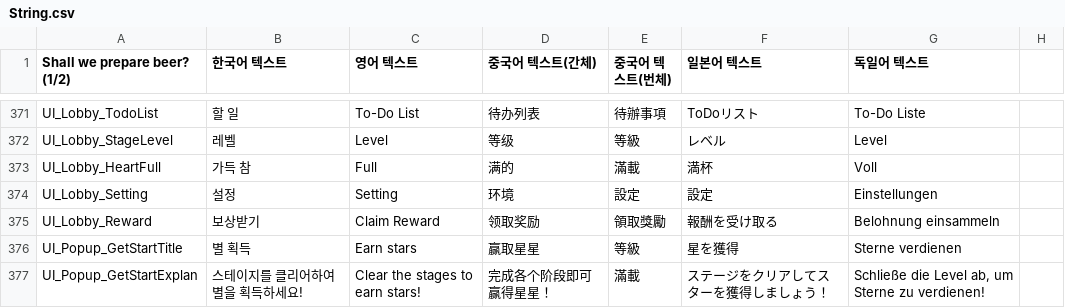
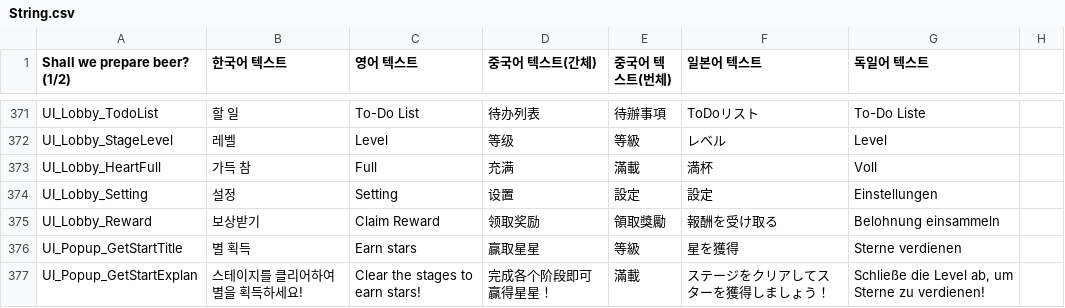
Before and after one commit to tcf1121/Pangtastic, a CSV file: Assets/CSV/String.csv, drawn as a sheet; only a part is shown, gaps mark what is left out; the diff covers the shown part only; the diff names each change by its address in the sheet, - before the commit and + after, or states it on an @@ line.

```diff
--- a/Assets/CSV/String.csv
+++ b/Assets/CSV/String.csv
-D373 (중국어 텍스트(간체)): 满的
+D373 (중국어 텍스트(간체)): 充满
-D374 (중국어 텍스트(간체)): 环境
+D374 (중국어 텍스트(간체)): 设置
```
Also changed, not shown: 1 added row and 42 edited cells elsewhere in this file, Assets/CSV/Dialog.csv, 35 other files.
